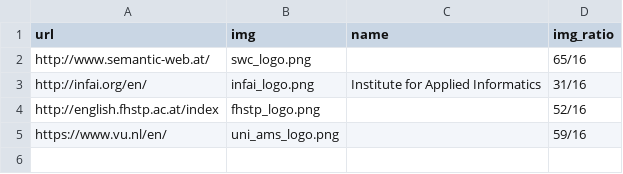
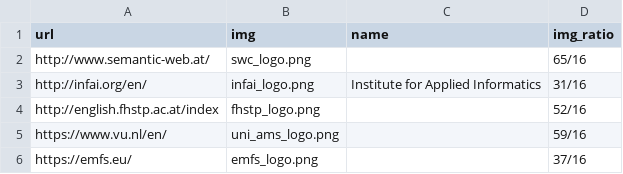
Before and after one commit to SEMANTiCS-org/semantics-org.github.io, a CSV file: content/organizers.csv, drawn as a sheet; the diff names each change by its address in the sheet, - before the commit and + after, or states it on an @@ line.

Commit message:
emfs logo

```diff
--- a/content/organizers.csv
+++ b/content/organizers.csv
+row 6: https://emfs.eu/ | emfs_logo.png |  | 37/16
```
Also changed, not shown: 2 other files.
